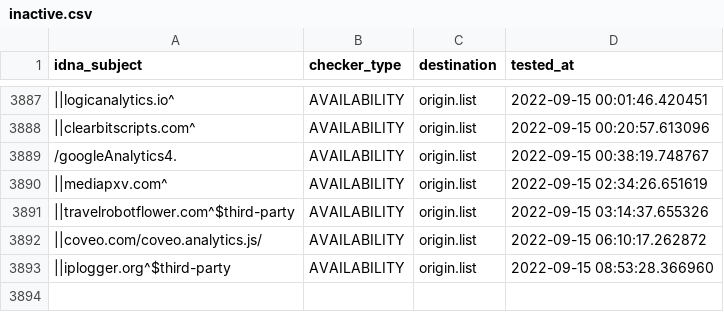
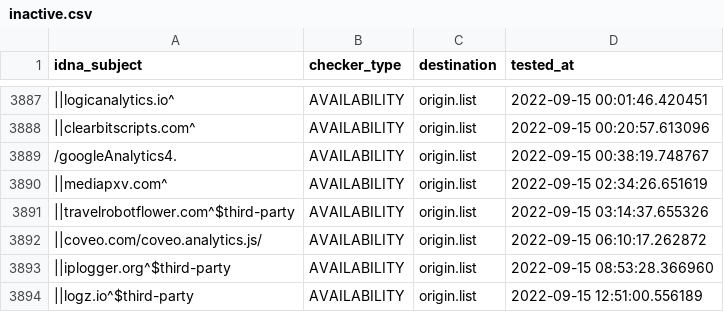
Before and after one commit to dead-hosts/easyprivacy_web_easylist.to, a CSV file: .pyfunceble/inactive.csv, drawn as a sheet; only a part is shown, gaps mark what is left out; the diff names each change by its address in the sheet, - before the commit and + after, or states it on an @@ line.

```diff
--- a/.pyfunceble/inactive.csv
+++ b/.pyfunceble/inactive.csv
+row 3894: ||logz.io^$third-party | AVAILABILITY | origin.list | 2022-09-15 12:51:00.556189
```
Also changed, not shown: 6 other files.
